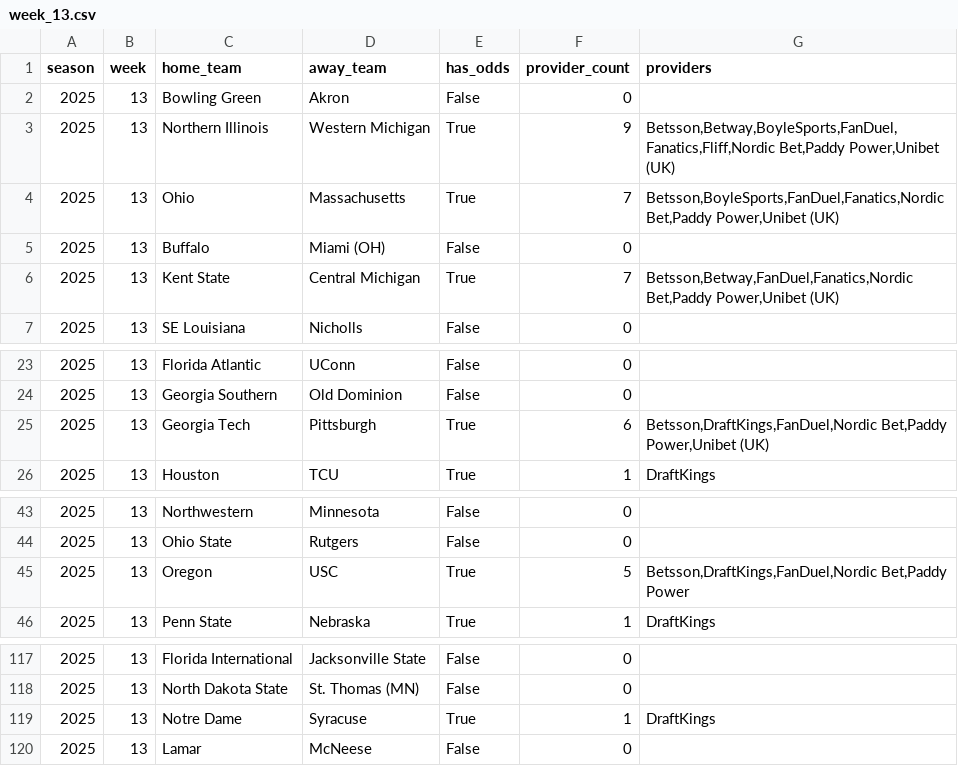
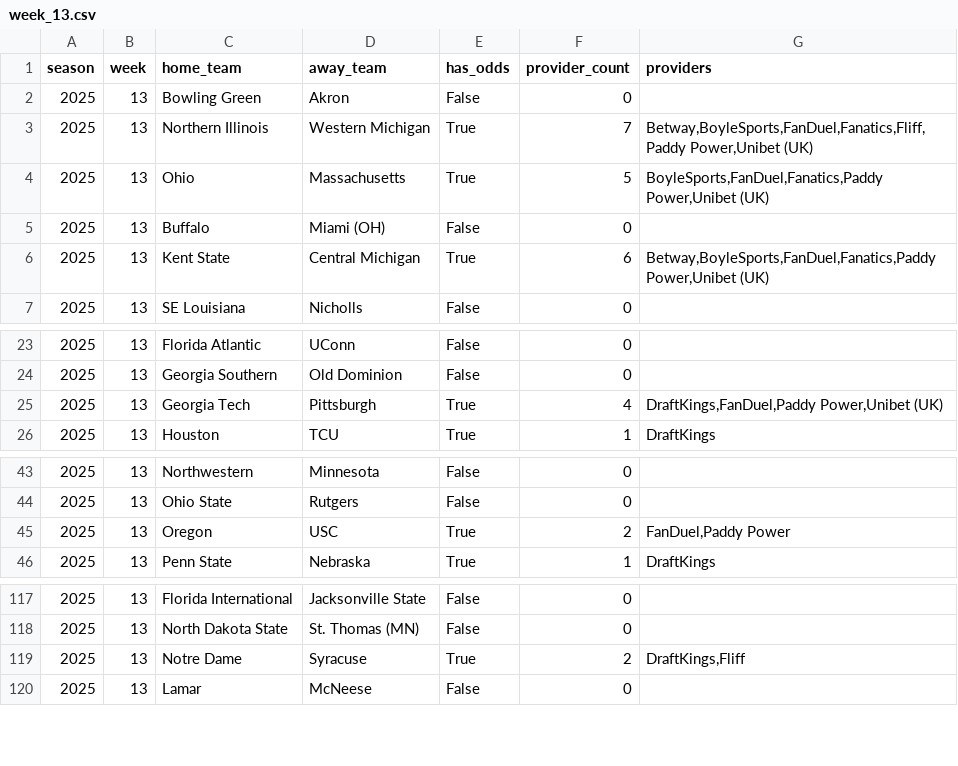
Before and after one commit to mostgood1/NCAAF-Predictions, a CSV file: data/odds_coverage/week_13.csv, drawn as a sheet; only a part is shown, gaps mark what is left out.

```diff
--- a/data/odds_coverage/week_13.csv
+++ b/data/odds_coverage/week_13.csv
@@ -2,6 +2,6 @@ season,week,home_team,away_team,has_odds,provider_count,providers
 2025,13,Bowling Green,Akron,False,0,
-2025,13,Northern Illinois,Western Michigan,True,9,"Betsson,Betway,BoyleSports,FanDuel,Fanatics,Fliff,Nordic Bet,Paddy Power,Unibet (UK)"
-2025,13,Ohio,Massachusetts,True,7,"Betsson,BoyleSports,FanDuel,Fanatics,Nordic Bet,Paddy Power,Unibet (UK)"
+2025,13,Northern Illinois,Western Michigan,True,7,"Betway,BoyleSports,FanDuel,Fanatics,Fliff,Paddy Power,Unibet (UK)"
+2025,13,Ohio,Massachusetts,True,5,"BoyleSports,FanDuel,Fanatics,Paddy Power,Unibet (UK)"
 2025,13,Buffalo,Miami (OH),False,0,
-2025,13,Kent State,Central Michigan,True,7,"Betsson,Betway,FanDuel,Fanatics,Nordic Bet,Paddy Power,Unibet (UK)"
+2025,13,Kent State,Central Michigan,True,6,"Betway,BoyleSports,FanDuel,Fanatics,Paddy Power,Unibet (UK)"
 2025,13,SE Louisiana,Nicholls,False,0,
@@ -24,3 +24,3 @@ season,week,home_team,away_team,has_odds,provider_count,providers
 2025,13,Georgia Southern,Old Dominion,False,0,
-2025,13,Georgia Tech,Pittsburgh,True,6,"Betsson,DraftKings,FanDuel,Nordic Bet,Paddy Power,Unibet (UK)"
+2025,13,Georgia Tech,Pittsburgh,True,4,"DraftKings,FanDuel,Paddy Power,Unibet (UK)"
 2025,13,Houston,TCU,True,1,DraftKings
@@ -44,3 +44,3 @@ season,week,home_team,away_team,has_odds,provider_count,providers
 2025,13,Ohio State,Rutgers,False,0,
-2025,13,Oregon,USC,True,5,"Betsson,DraftKings,FanDuel,Nordic Bet,Paddy Power"
+2025,13,Oregon,USC,True,2,"FanDuel,Paddy Power"
 2025,13,Penn State,Nebraska,True,1,DraftKings
@@ -118,3 +118,3 @@ season,week,home_team,away_team,has_odds,provider_count,providers
 2025,13,North Dakota State,St. Thomas (MN),False,0,
-2025,13,Notre Dame,Syracuse,True,1,DraftKings
+2025,13,Notre Dame,Syracuse,True,2,"DraftKings,Fliff"
 2025,13,Lamar,McNeese,False,0,
```
Also changed, not shown: data/college_football_schedule_2025_predicted_totals_enhanced_with_scores.csv, data/recommendations_cache/week_13.csv, 14 other files.
